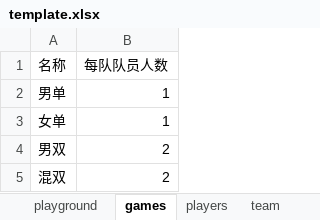
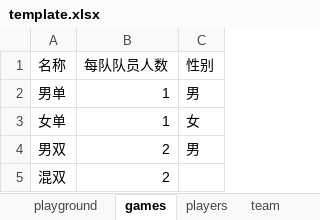
Before and after one commit to cloveses/easy_match, an Excel workbook: models/template.xlsx, sheet games, drawn as a sheet; values as stored, in another font and other column widths than the file's, no borders; the diff names each change by its address in the sheet, - before the commit and + after, or states it on an @@ line.

```diff
--- a/models/template.xlsx (sheet games)
+++ b/models/template.xlsx (sheet games)
+column C (性别), rows 2-4: 男 | 女 | 男
```
Also changed, not shown: 3 other files.
